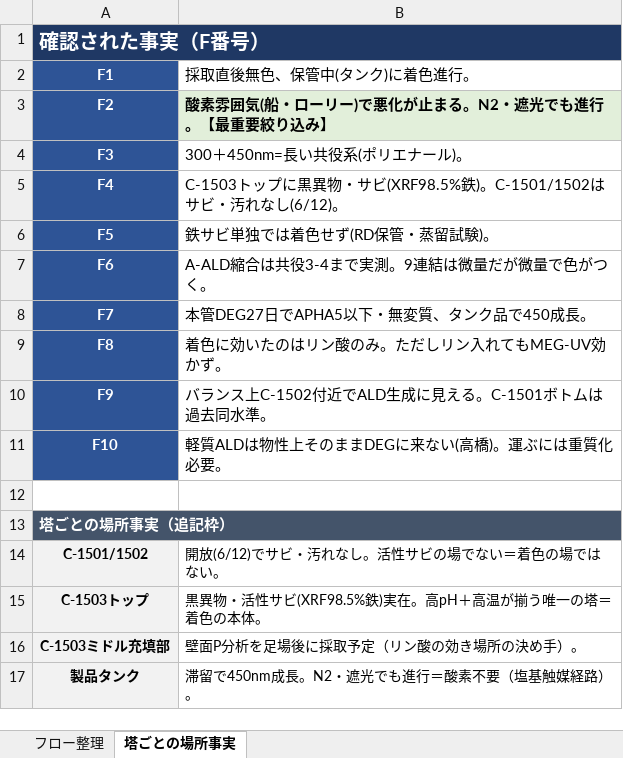
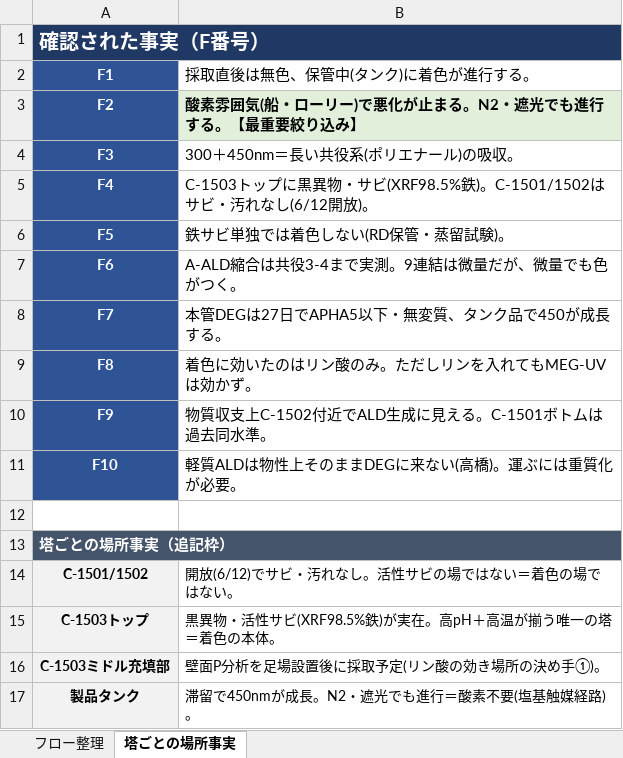
Before and after one commit to hiraoyosa-sys/Base, an Excel workbook: outputs/DEG着色_フロー整理.xlsx, sheet 塔ごとの場所事実, drawn as a sheet; values as stored, in another font and other column widths than the file's, no borders; the diff names each change by its address in the sheet, - before the commit and + after, or states it on an @@ line.

```diff
--- a/outputs/DEG着色_フロー整理.xlsx (sheet 塔ごとの場所事実)
+++ b/outputs/DEG着色_フロー整理.xlsx (sheet 塔ごとの場所事実)
-B2: 採取直後無色、保管中(タンク)に着色進行。
+B2: 採取直後は無色、保管中(タンク)に着色が進行する。
-B3 (採取直後は無色、保管中(タンク)に着色が進行する。): 酸素雰囲気(船・ローリー)で悪化が止まる。N2・遮光でも進行。【最重要絞り込み】
+B3 (採取直後は無色、保管中(タンク)に着色が進行する。): 酸素雰囲気(船・ローリー)で悪化が止まる。N2・遮光でも進行する。【最重要絞り込み】
-B4 (採取直後は無色、保管中(タンク)に着色が進行する。): 300＋450nm=長い共役系(ポリエナール)。
+B4 (採取直後は無色、保管中(タンク)に着色が進行する。): 300＋450nm＝長い共役系(ポリエナール)の吸収。
-B5 (採取直後は無色、保管中(タンク)に着色が進行する。): …汚れなし(6/12)。
+B5 (採取直後は無色、保管中(タンク)に着色が進行する。): …汚れなし(6/12開放)。
-B6 (採取直後は無色、保管中(タンク)に着色が進行する。): 鉄サビ単独では着色せず(RD保管・蒸留試験)。
+B6 (採取直後は無色、保管中(タンク)に着色が進行する。): 鉄サビ単独では着色しない(RD保管・蒸留試験)。
-B7 (採取直後は無色、保管中(タンク)に着色が進行する。): A-ALD縮合は共役3-4まで実測。9連結は微量だが微量で色がつく。
+B7 (採取直後は無色、保管中(タンク)に着色が進行する。): A-ALD縮合は共役3-4まで実測。9連結は微量だが、微量でも色がつく。
-B8 (採取直後は無色、保管中(タンク)に着色が進行する。): 本管DEG27日でAPHA5以下・無変質、タンク品で450成長。
+B8 (採取直後は無色、保管中(タンク)に着色が進行する。): 本管DEGは27日でAPHA5以下・無変質、タンク品で450が成長する。
-B9 (採取直後は無色、保管中(タンク)に着色が進行する。): 着色に効いたのはリン酸のみ。ただしリン入れてもMEG-UV効かず。
+B9 (採取直後は無色、保管中(タンク)に着色が進行する。): 着色に効いたのはリン酸のみ。ただしリンを入れてもMEG-UVは効かず。
-B10 (採取直後は無色、保管中(タンク)に着色が進行する。): バランス上C-1502付近でALD生成に見える。C-1501ボトムは過去同水準。
+B10 (採取直後は無色、保管中(タンク)に着色が進行する。): 物質収支上C-1502付近でALD生成に見える。C-1501ボトムは過去同水準。
-B11 (採取直後は無色、保管中(タンク)に着色が進行する。): 軽質ALDは物性上そのままDEGに来ない(高橋)。運ぶには重質化必要。
+B11 (採取直後は無色、保管中(タンク)に着色が進行する。): 軽質ALDは物性上そのままDEGに来ない(高橋)。運ぶには重質化が必要。
-B14 (採取直後は無色、保管中(タンク)に着色が進行する。): 開放(6/12)でサビ・汚れなし。活性サビの場でない＝着色の場ではない。
+B14 (採取直後は無色、保管中(タンク)に着色が進行する。): 開放(6/12)でサビ・汚れなし。活性サビの場ではない＝着色の場ではない。
-B15 (採取直後は無色、保管中(タンク)に着色が進行する。): 黒異物・活性サビ(XRF98.5%鉄)実在。高pH＋高温が揃う唯一の塔＝着色の本体。
+B15 (採取直後は無色、保管中(タンク)に着色が進行する。): 黒異物・活性サビ(XRF98.5%鉄)が実在。高pH＋高温が揃う唯一の塔＝着色の本体。
-B16 (採取直後は無色、保管中(タンク)に着色が進行する。): 壁面P分析を足場後に採取予定（リン酸の効き場所の決め手）。
+B16 (採取直後は無色、保管中(タンク)に着色が進行する。): 壁面P分析を足場設置後に採取予定(リン酸の効き場所の決め手①)。
-B17 (採取直後は無色、保管中(タンク)に着色が進行する。): 滞留で450nm成長。N2・遮光でも進行＝酸素不要（塩基触媒経路）。
+B17 (採取直後は無色、保管中(タンク)に着色が進行する。): 滞留で450nmが成長。N2・遮光でも進行＝酸素不要(塩基触媒経路)。
```
Also changed, not shown: sheet フロー整理, 4 other files.
